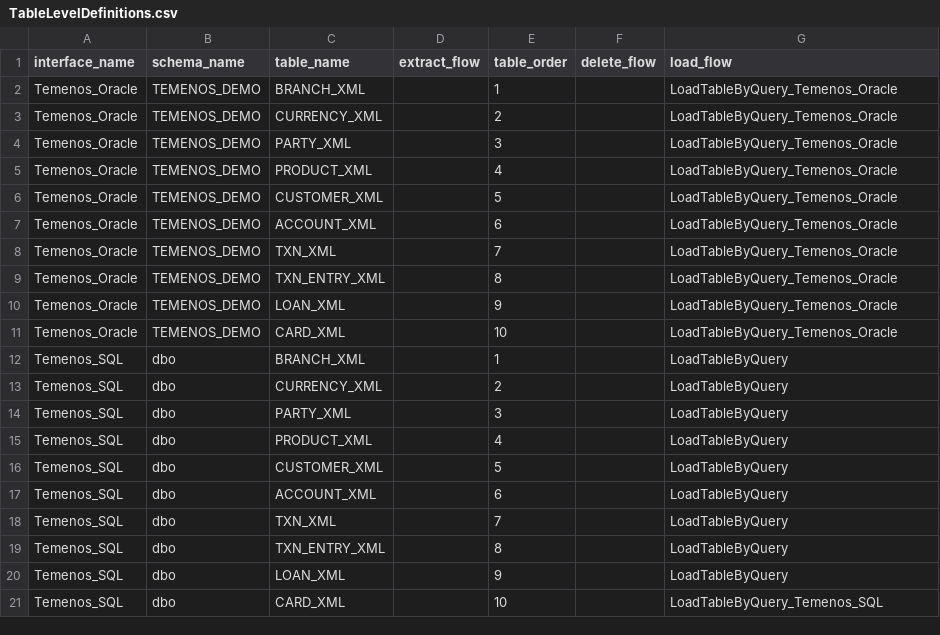
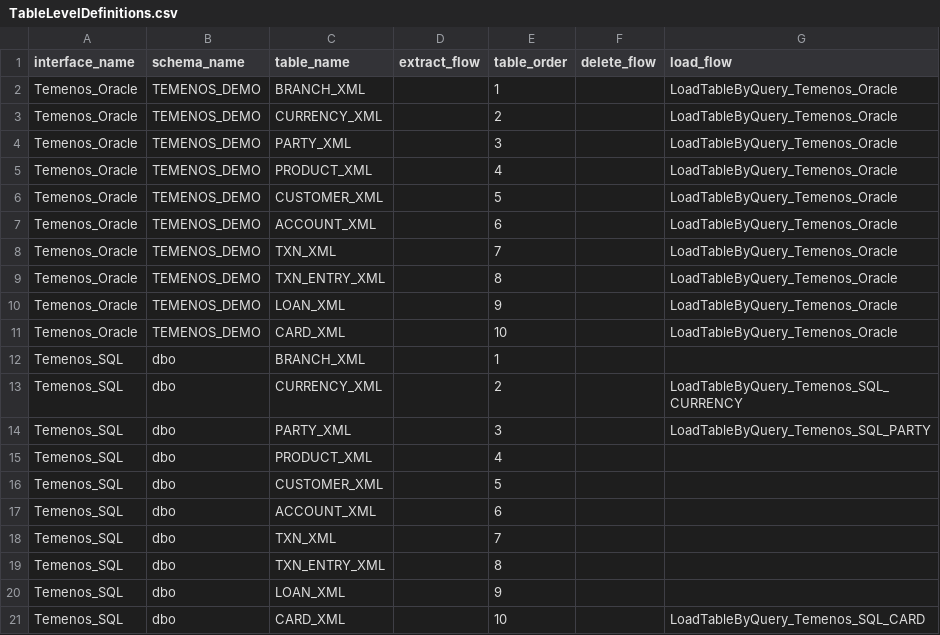
Before and after one commit to rezak929/tdm_demo, a CSV file: Implementation/LogicalUnits/k2_ref/Mtable/TableLevelDefinitions.csv, drawn as a sheet.

```diff
--- a/Implementation/LogicalUnits/k2_ref/Mtable/TableLevelDefinitions.csv
+++ b/Implementation/LogicalUnits/k2_ref/Mtable/TableLevelDefinitions.csv
@@ -11,11 +11,11 @@ Temenos_Oracle,TEMENOS_DEMO,LOAN_XML,,9,,LoadTableByQuery_Temenos_Oracle
 Temenos_Oracle,TEMENOS_DEMO,CARD_XML,,10,,LoadTableByQuery_Temenos_Oracle
-Temenos_SQL,dbo,BRANCH_XML,,1,,LoadTableByQuery
-Temenos_SQL,dbo,CURRENCY_XML,,2,,LoadTableByQuery
-Temenos_SQL,dbo,PARTY_XML,,3,,LoadTableByQuery
-Temenos_SQL,dbo,PRODUCT_XML,,4,,LoadTableByQuery
-Temenos_SQL,dbo,CUSTOMER_XML,,5,,LoadTableByQuery
-Temenos_SQL,dbo,ACCOUNT_XML,,6,,LoadTableByQuery
-Temenos_SQL,dbo,TXN_XML,,7,,LoadTableByQuery
-Temenos_SQL,dbo,TXN_ENTRY_XML,,8,,LoadTableByQuery
-Temenos_SQL,dbo,LOAN_XML,,9,,LoadTableByQuery
-Temenos_SQL,dbo,CARD_XML,,10,,LoadTableByQuery_Temenos_SQL
+Temenos_SQL,dbo,BRANCH_XML,,1,,
+Temenos_SQL,dbo,CURRENCY_XML,,2,,LoadTableByQuery_Temenos_SQL_CURRENCY
+Temenos_SQL,dbo,PARTY_XML,,3,,LoadTableByQuery_Temenos_SQL_PARTY
+Temenos_SQL,dbo,PRODUCT_XML,,4,,
+Temenos_SQL,dbo,CUSTOMER_XML,,5,,
+Temenos_SQL,dbo,ACCOUNT_XML,,6,,
+Temenos_SQL,dbo,TXN_XML,,7,,
+Temenos_SQL,dbo,TXN_ENTRY_XML,,8,,
+Temenos_SQL,dbo,LOAN_XML,,9,,
+Temenos_SQL,dbo,CARD_XML,,10,,LoadTableByQuery_Temenos_SQL_CARD
```
Also changed, not shown: Implementation/SharedObjects/Interfaces/Discovery/Mtable/catalog_classification_generators.csv, 18 other files.
